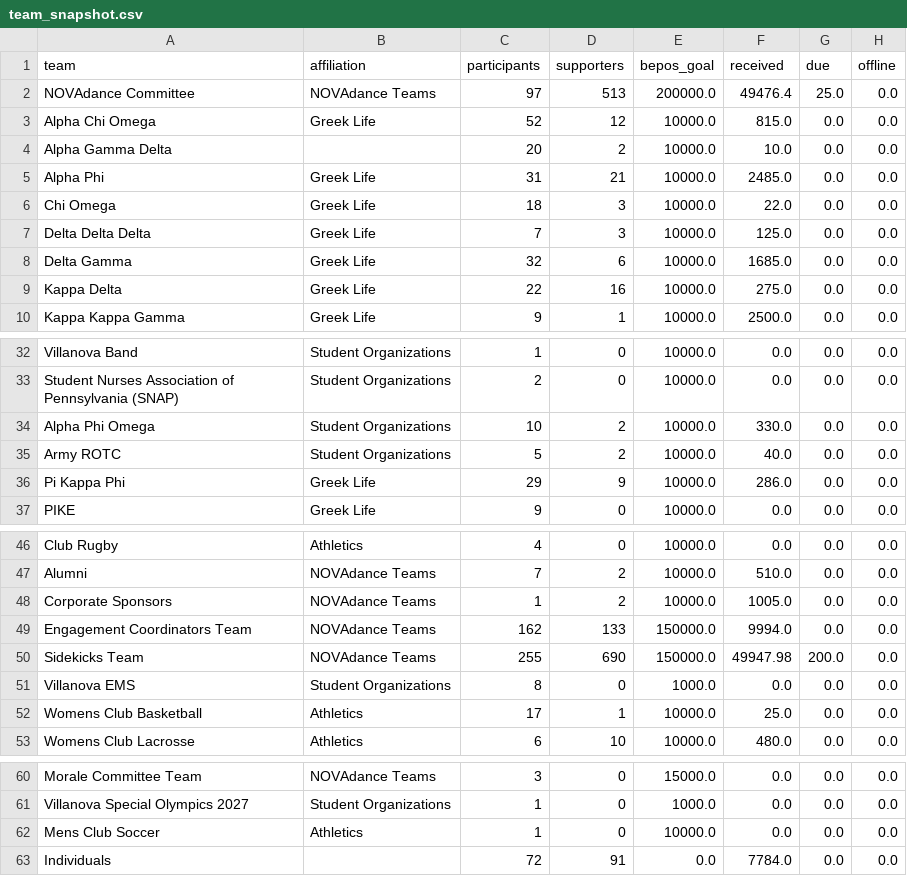
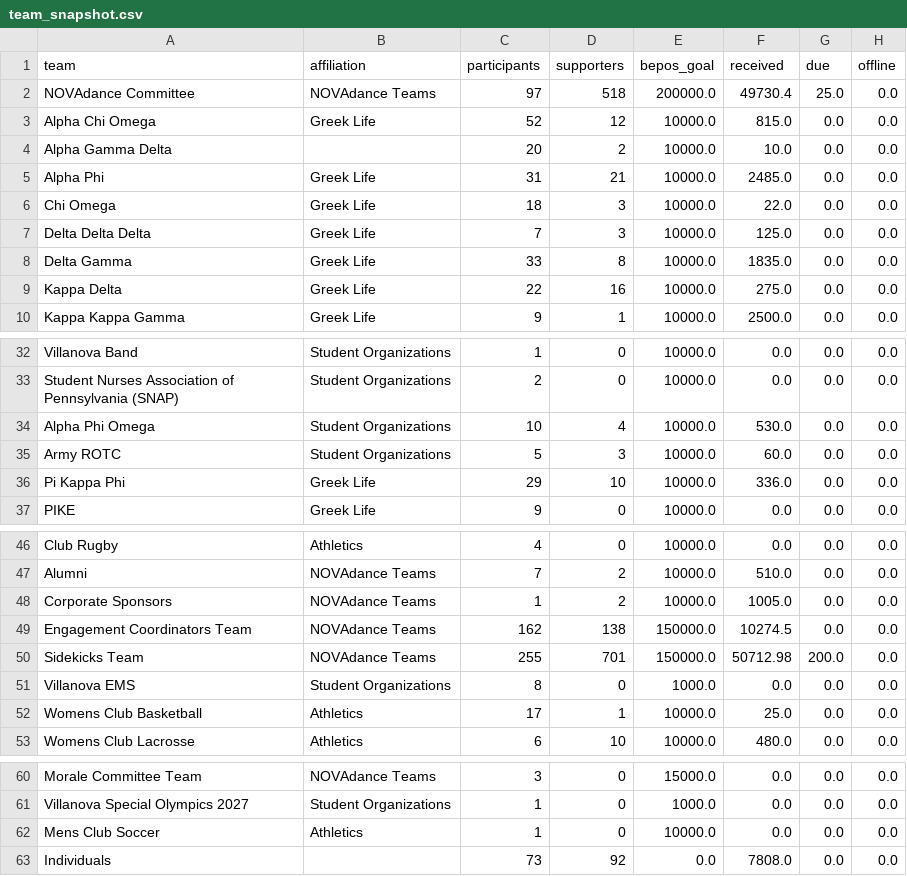
Before and after one commit to gagesoled/novadance-dashboard, a CSV file: data/team_snapshot.csv, drawn as a sheet; only a part is shown, gaps mark what is left out; the diff covers the shown part only.

```diff
--- a/data/team_snapshot.csv
+++ b/data/team_snapshot.csv
@@ -1,3 +1,3 @@
 team,affiliation,participants,supporters,bepos_goal,received,due,offline
-NOVAdance Committee,NOVAdance Teams,97,513,200000.0,49476.4,25.0,0.0
+NOVAdance Committee,NOVAdance Teams,97,518,200000.0,49730.4,25.0,0.0
 Alpha Chi Omega,Greek Life,52,12,10000.0,815.0,0.0,0.0
@@ -7,3 +7,3 @@ Chi Omega,Greek Life,18,3,10000.0,22.0,0.0,0.0
 Delta Delta Delta,Greek Life,7,3,10000.0,125.0,0.0,0.0
-Delta Gamma,Greek Life,32,6,10000.0,1685.0,0.0,0.0
+Delta Gamma,Greek Life,33,8,10000.0,1835.0,0.0,0.0
 Kappa Delta,Greek Life,22,16,10000.0,275.0,0.0,0.0
@@ -33,5 +33,5 @@ Villanova Band,Student Organizations,1,0,10000.0,0.0,0.0,0.0
 Student Nurses Association of Pennsylvania (SNAP),Student Organizations,2,0,10000.0,0.0,0.0,0.0
-Alpha Phi Omega,Student Organizations,10,2,10000.0,330.0,0.0,0.0
-Army ROTC,Student Organizations,5,2,10000.0,40.0,0.0,0.0
-Pi Kappa Phi,Greek Life,29,9,10000.0,286.0,0.0,0.0
+Alpha Phi Omega,Student Organizations,10,4,10000.0,530.0,0.0,0.0
+Army ROTC,Student Organizations,5,3,10000.0,60.0,0.0,0.0
+Pi Kappa Phi,Greek Life,29,10,10000.0,336.0,0.0,0.0
 PIKE,Greek Life,9,0,10000.0,0.0,0.0,0.0
@@ -48,4 +48,4 @@ Alumni,NOVAdance Teams,7,2,10000.0,510.0,0.0,0.0
 Corporate Sponsors,NOVAdance Teams,1,2,10000.0,1005.0,0.0,0.0
-Engagement Coordinators Team,NOVAdance Teams,162,133,150000.0,9994.0,0.0,0.0
-Sidekicks Team,NOVAdance Teams,255,690,150000.0,49947.98,200.0,0.0
+Engagement Coordinators Team,NOVAdance Teams,162,138,150000.0,10274.5,0.0,0.0
+Sidekicks Team,NOVAdance Teams,255,701,150000.0,50712.98,200.0,0.0
 Villanova EMS,Student Organizations,8,0,1000.0,0.0,0.0,0.0
@@ -62,2 +62,2 @@ Villanova Special Olympics 2027,Student Organizations,1,0,1000.0,0.0,0.0,0.0
 Mens Club Soccer,Athletics,1,0,10000.0,0.0,0.0,0.0
-Individuals,,72,91,0.0,7784.0,0.0,0.0
+Individuals,,73,92,0.0,7808.0,0.0,0.0
```
Also changed, not shown: 3 edited cells elsewhere in this file, data/daily_team_totals.csv, data/snapshot_history.csv, 1 other file.
